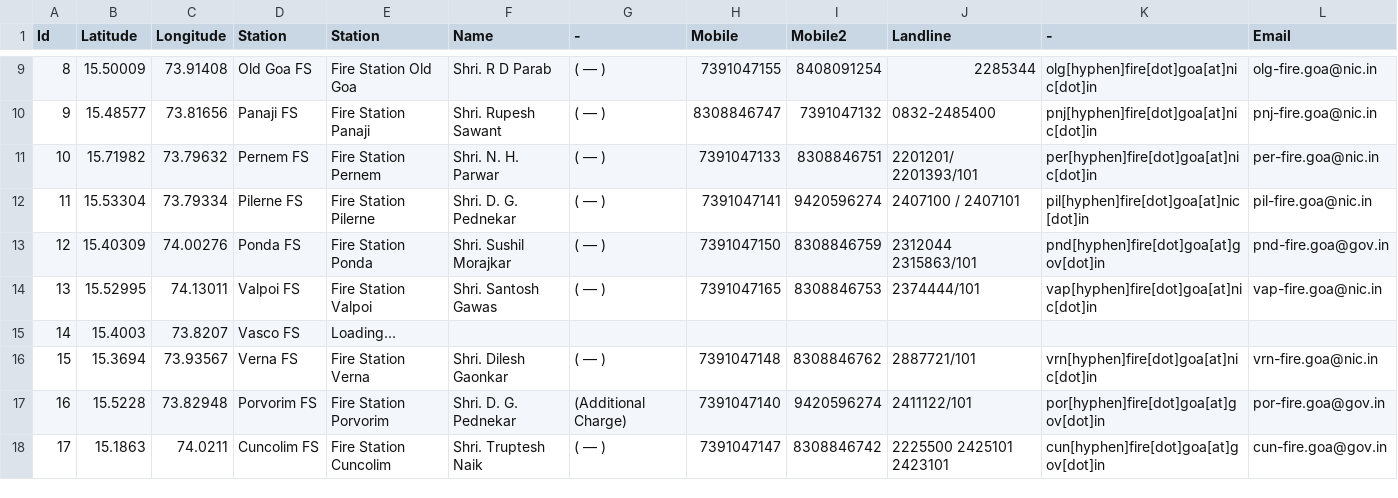
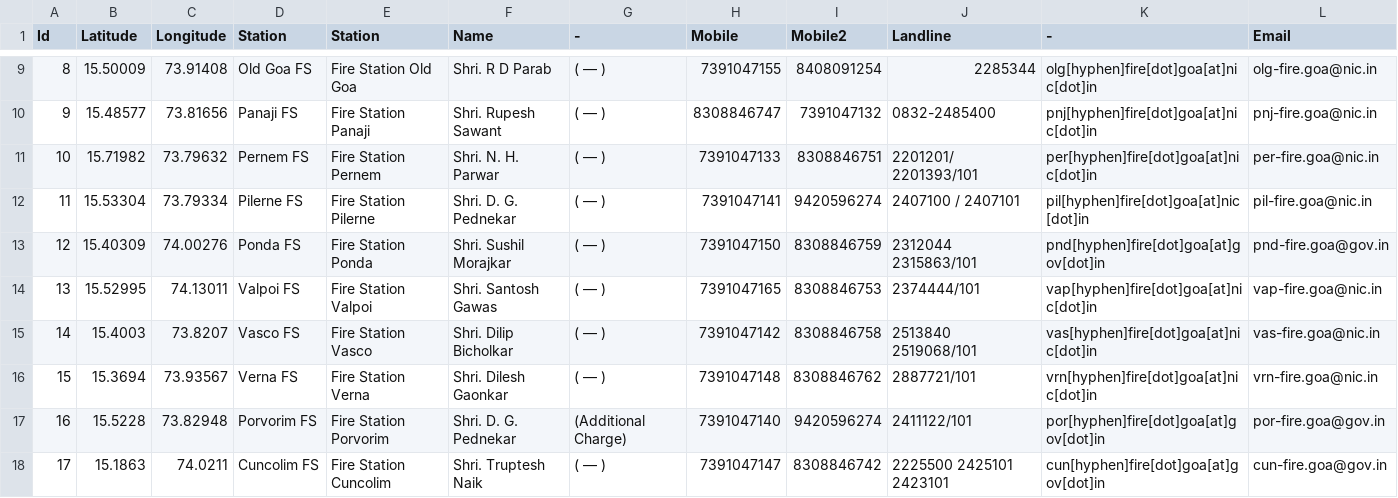
Before and after one commit to alansaviolobo/google-sheets-to-json-converter, a CSV file: data/Boats.csv, drawn as a sheet; only a part is shown, gaps mark what is left out.

```diff
--- a/data/Boats.csv
+++ b/data/Boats.csv
@@ -14,3 +14,3 @@ Id,Latitude,Longitude,Station,Station,Name,-,Mobile,Mobile2,Landline,-,Email
 13,15.52995,74.13011,Valpoi FS,Fire Station Valpoi,Shri. Santosh Gawas,( — ),7391047165,8308846753,2374444/101,vap[hyphen]fire[dot]goa[at]nic[dot]in,vap-fire.goa@nic.in
-14,15.4003,73.8207,Vasco FS,Loading...,,,,,,,
+14,15.4003,73.8207,Vasco FS,Fire Station Vasco, Shri. Dilip Bicholkar,( — ),7391047142,8308846758,2513840 2519068/101,vas[hyphen]fire[dot]goa[at]nic[dot]in,vas-fire.goa@nic.in
 15,15.3694,73.93567,Verna FS,Fire Station Verna,Shri. Dilesh Gaonkar,( — ),7391047148,8308846762,2887721/101,vrn[hyphen]fire[dot]goa[at]nic[dot]in,vrn-fire.goa@nic.in
```
Also changed, not shown: data/Dam-Levels.csv, data/Police-Stations.csv, 9 other files.
